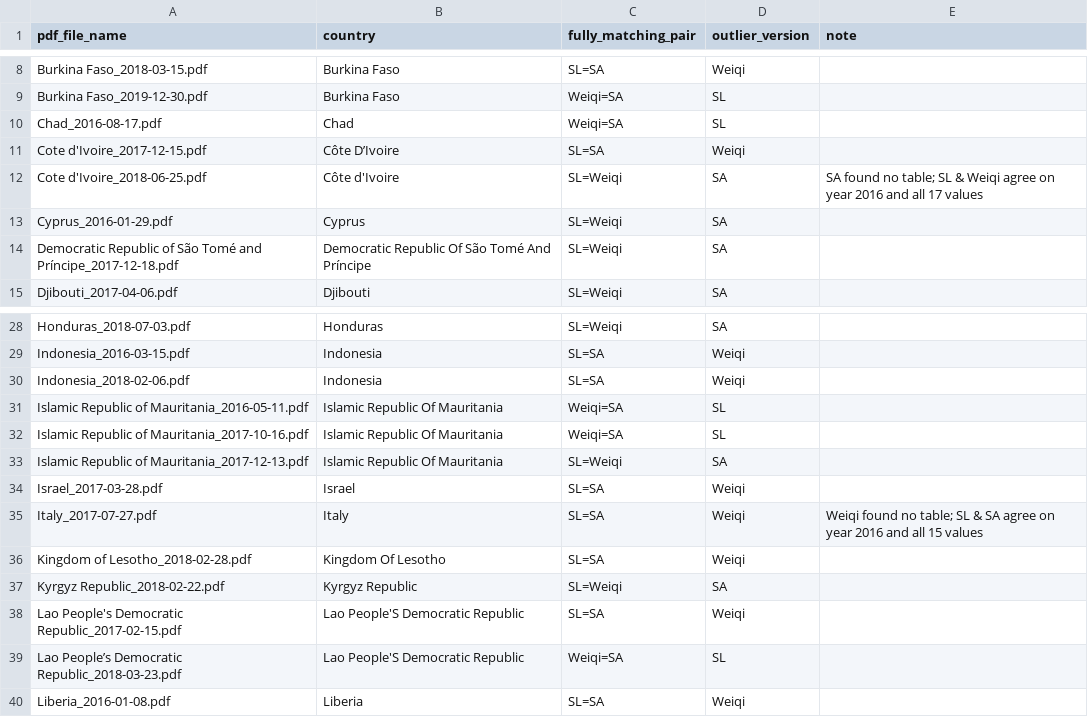
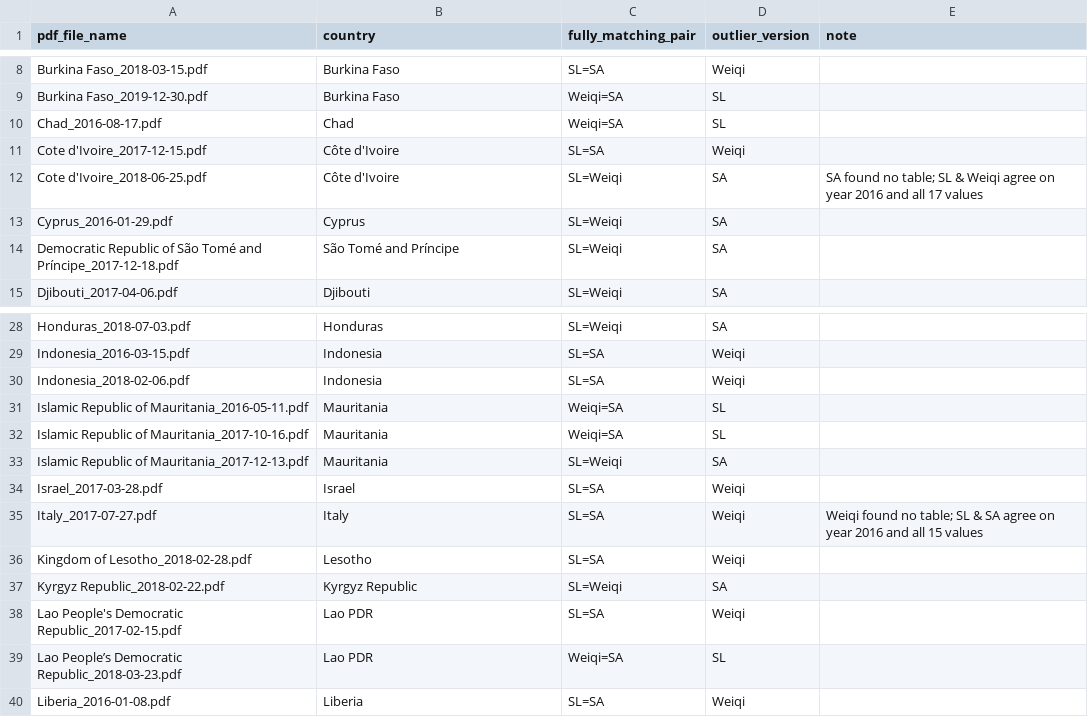
Before and after one commit to Littlepear000/SFA, a CSV file: output/2016-2020/compiled_csv/three_way_sl_weiqi_sa_two_of_three_match_20260917_v2.csv, drawn as a sheet; only a part is shown, gaps mark what is left out; the diff covers the shown part only.

```diff
--- a/output/2016-2020/compiled_csv/three_way_sl_weiqi_sa_two_of_three_match_20260917_v2.csv
+++ b/output/2016-2020/compiled_csv/three_way_sl_weiqi_sa_two_of_three_match_20260917_v2.csv
@@ -10,6 +10,6 @@ Burkina Faso_2019-12-30.pdf,Burkina Faso,Weiqi=SA,SL,
 Chad_2016-08-17.pdf,Chad,Weiqi=SA,SL,
-Cote d'Ivoire_2017-12-15.pdf,Côte D’Ivoire,SL=SA,Weiqi,
+Cote d'Ivoire_2017-12-15.pdf,Côte d'Ivoire,SL=SA,Weiqi,
 Cote d'Ivoire_2018-06-25.pdf,Côte d'Ivoire,SL=Weiqi,SA,SA found no table; SL & Weiqi agree on year 2016 and all 17 values
 Cyprus_2016-01-29.pdf,Cyprus,SL=Weiqi,SA,
-Democratic Republic of São Tomé and Príncipe_2017-12-18.pdf,Democratic Republic Of São Tomé And Príncipe,SL=Weiqi,SA,
+Democratic Republic of São Tomé and Príncipe_2017-12-18.pdf,São Tomé and Príncipe,SL=Weiqi,SA,
 Djibouti_2017-04-06.pdf,Djibouti,SL=Weiqi,SA,
@@ -30,11 +30,11 @@ Indonesia_2016-03-15.pdf,Indonesia,SL=SA,Weiqi,
 Indonesia_2018-02-06.pdf,Indonesia,SL=SA,Weiqi,
-Islamic Republic of Mauritania_2016-05-11.pdf,Islamic Republic Of Mauritania,Weiqi=SA,SL,
-Islamic Republic of Mauritania_2017-10-16.pdf,Islamic Republic Of Mauritania,Weiqi=SA,SL,
-Islamic Republic of Mauritania_2017-12-13.pdf,Islamic Republic Of Mauritania,SL=Weiqi,SA,
+Islamic Republic of Mauritania_2016-05-11.pdf,Mauritania,Weiqi=SA,SL,
+Islamic Republic of Mauritania_2017-10-16.pdf,Mauritania,Weiqi=SA,SL,
+Islamic Republic of Mauritania_2017-12-13.pdf,Mauritania,SL=Weiqi,SA,
 Israel_2017-03-28.pdf,Israel,SL=SA,Weiqi,
 Italy_2017-07-27.pdf,Italy,SL=SA,Weiqi,Weiqi found no table; SL & SA agree on year 2016 and all 15 values
-Kingdom of Lesotho_2018-02-28.pdf,Kingdom Of Lesotho,SL=SA,Weiqi,
+Kingdom of Lesotho_2018-02-28.pdf,Lesotho,SL=SA,Weiqi,
 Kyrgyz Republic_2018-02-22.pdf,Kyrgyz Republic,SL=Weiqi,SA,
-Lao People's Democratic Republic_2017-02-15.pdf,Lao People'S Democratic Republic,SL=SA,Weiqi,
-Lao People’s Democratic Republic_2018-03-23.pdf,Lao People'S Democratic Republic,Weiqi=SA,SL,
+Lao People's Democratic Republic_2017-02-15.pdf,Lao PDR,SL=SA,Weiqi,
+Lao People’s Democratic Republic_2018-03-23.pdf,Lao PDR,Weiqi=SA,SL,
 Liberia_2016-01-08.pdf,Liberia,SL=SA,Weiqi,
```
Also changed, not shown: 20 edited cells elsewhere in this file, output/2016-2020/compiled_csv/three_way_sl_weiqi_sa_disagreement_list_20260917_v2.csv, output/2016-2020/compiled_csv/three_way_sl_weiqi_sa_value_diffs_20260917_v2.csv, 6 other files.
